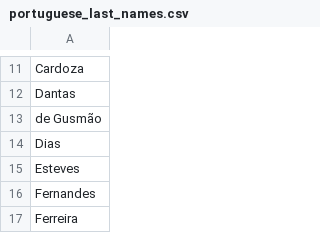
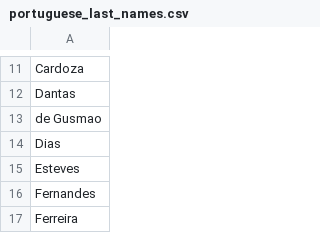
Before and after one commit to Viktor-Butkovich/Second-Earth-game, a CSV file: text/names/portuguese_last_names.csv, drawn as a sheet; only a part is shown, gaps mark what is left out.

```diff
--- a/text/names/portuguese_last_names.csv
+++ b/text/names/portuguese_last_names.csv
@@ -12,3 +12,3 @@ Cardoza
 Dantas
-de Gusmão
+de Gusmao
 Dias
```
Also changed, not shown: text/names/filipino_first_names_male.csv, text/names/french_last_names.csv.
